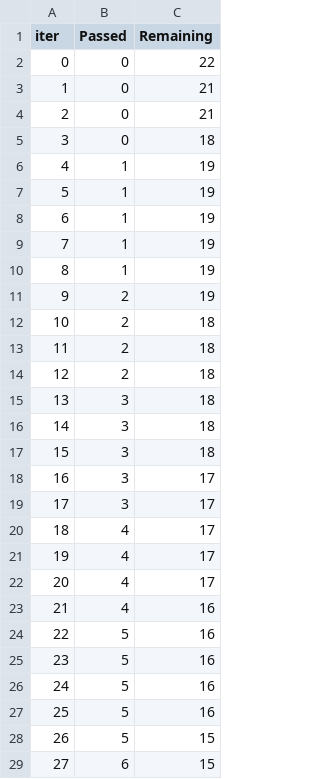
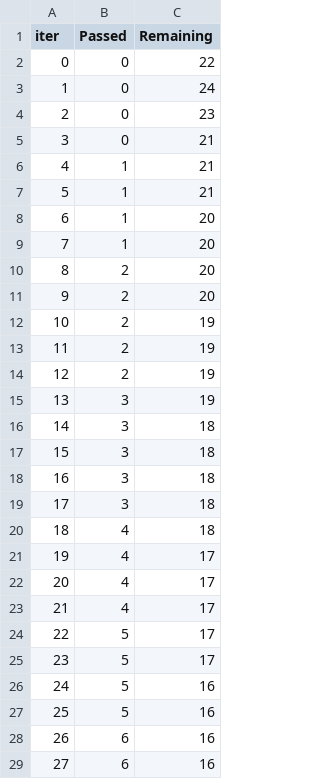
Before and after one commit to yashas9916/MLP2, a TSV file: catboost_info/time_left.tsv, drawn as a sheet; only a part is shown; the diff covers the shown part only.

```diff
--- a/catboost_info/time_left.tsv
+++ b/catboost_info/time_left.tsv
@@ -2,28 +2,28 @@ iter	Passed	Remaining
 0	0	22
-1	0	21
-2	0	21
-3	0	18
-4	1	19
-5	1	19
-6	1	19
-7	1	19
-8	1	19
-9	2	19
-10	2	18
-11	2	18
-12	2	18
-13	3	18
+1	0	24
+2	0	23
+3	0	21
+4	1	21
+5	1	21
+6	1	20
+7	1	20
+8	2	20
+9	2	20
+10	2	19
+11	2	19
+12	2	19
+13	3	19
 14	3	18
 15	3	18
-16	3	17
-17	3	17
-18	4	17
+16	3	18
+17	3	18
+18	4	18
 19	4	17
 20	4	17
-21	4	16
-22	5	16
-23	5	16
+21	4	17
+22	5	17
+23	5	17
 24	5	16
 25	5	16
-26	5	15
-27	6	15
+26	6	16
+27	6	16
```
Also changed, not shown: 108 edited cells elsewhere in this file, 3 other files.
